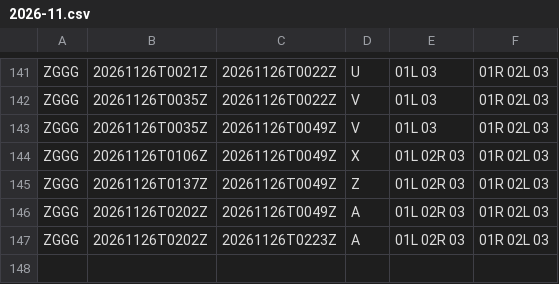
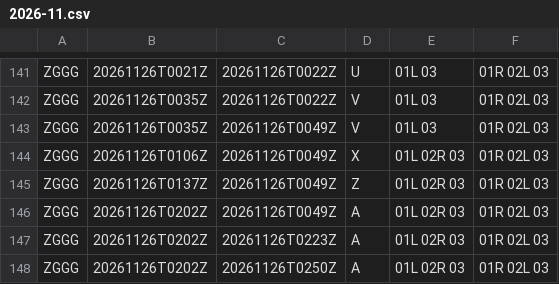
Before and after one commit to honghebincsg/pegasus-fid-gist, a CSV file: atis-history/ZGGG/2026-11.csv, drawn as a sheet; only a part is shown, gaps mark what is left out; the diff names each change by its address in the sheet, - before the commit and + after, or states it on an @@ line.

```diff
--- a/atis-history/ZGGG/2026-11.csv
+++ b/atis-history/ZGGG/2026-11.csv
+row 148: ZGGG | 20261126T0202Z | 20261126T0250Z | A | 01L 02R 03 | 01R 02L 03
```
Also changed, not shown: atis-history/KJFK/2026-11.csv, atis-history/KLAX/2026-11.csv, 3 other files.
